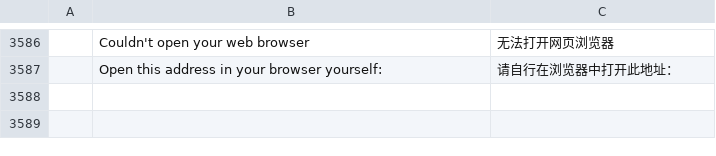
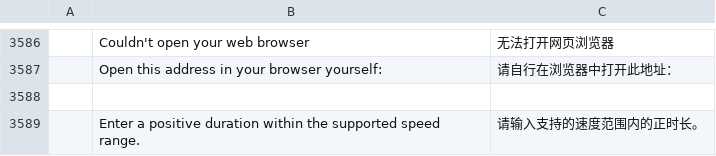
Before and after one commit to CC-David-CC/filmcraft, a TSV file: crates/ui-egui/src/i18n/zh-cn.tsv, drawn as a sheet; only a part is shown, gaps mark what is left out.

```diff
--- a/crates/ui-egui/src/i18n/zh-cn.tsv
+++ b/crates/ui-egui/src/i18n/zh-cn.tsv
@@ -3587 +3587,3 @@
 	Open this address in your browser yourself:	请自行在浏览器中打开此地址：
+
+	Enter a positive duration within the supported speed range.	请输入支持的速度范围内的正时长。
```
Also changed, not shown: crates/ui-egui/src/i18n/es.tsv, crates/ui-egui/src/i18n/ja.tsv, 4 other files.
